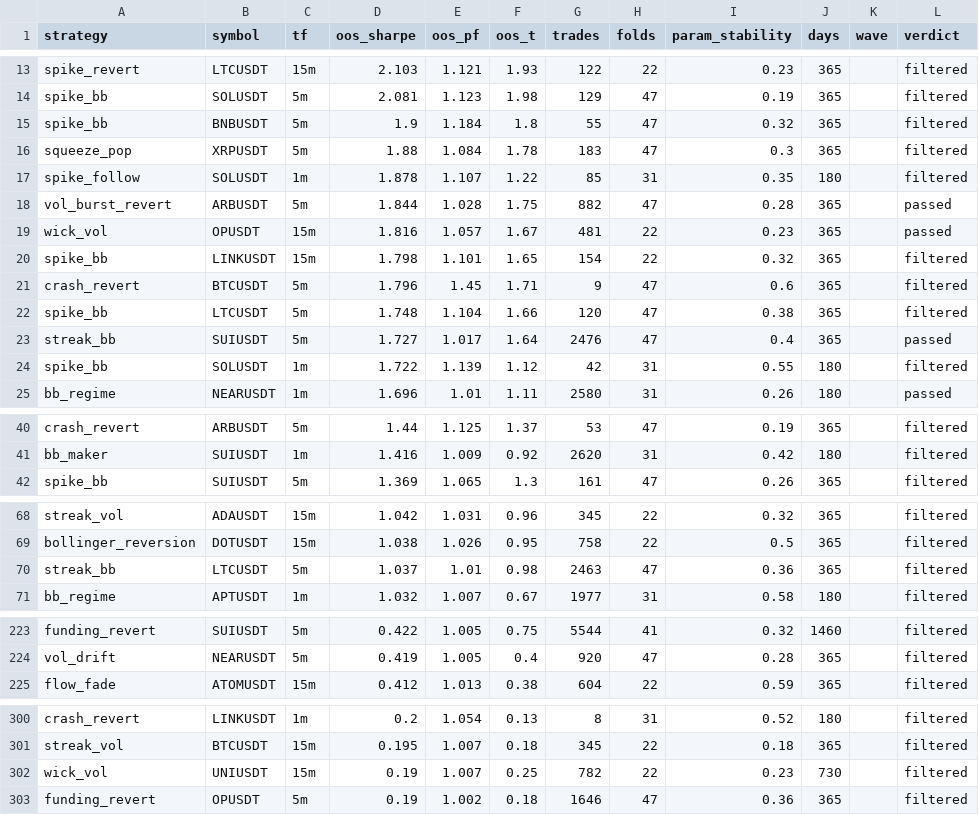
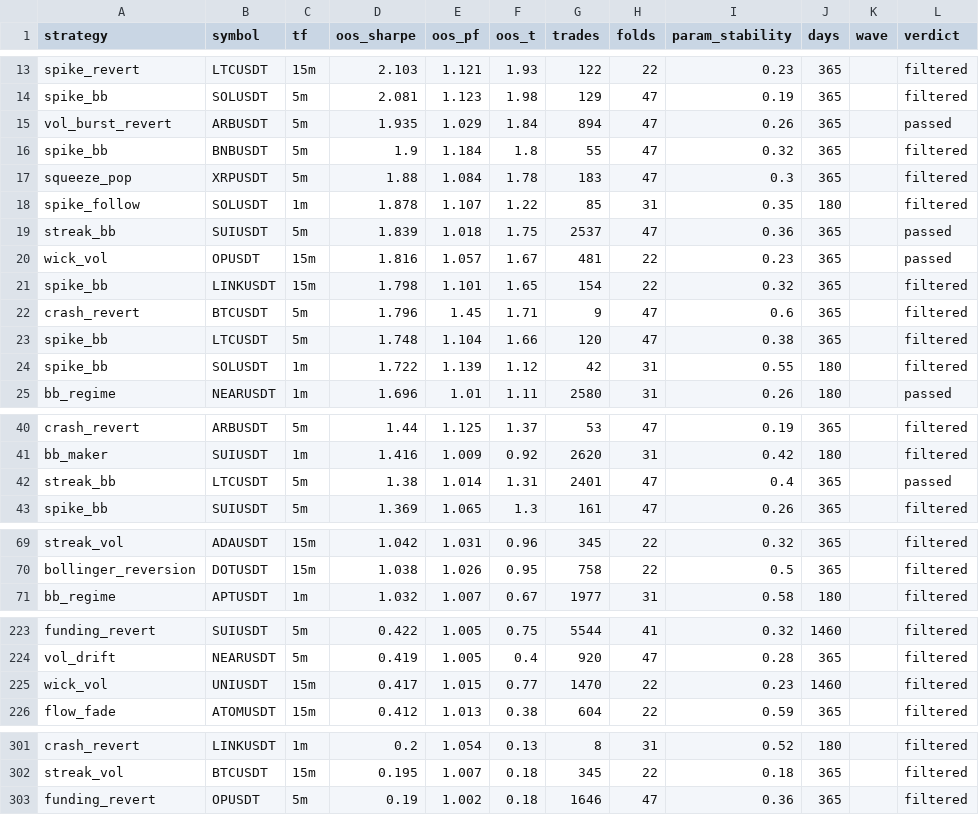
Before and after one commit to davletovaalmira11-creator/scalp-lab-pro, a CSV file: engines/scalp/reports/archive.csv, drawn as a sheet; only a part is shown, gaps mark what is left out.

```diff
--- a/engines/scalp/reports/archive.csv
+++ b/engines/scalp/reports/archive.csv
@@ -14,2 +14,3 @@ spike_revert,LTCUSDT,15m,2.103,1.121,1.93,122,22,0.23,365,,filtered
 spike_bb,SOLUSDT,5m,2.081,1.123,1.98,129,47,0.19,365,,filtered
+vol_burst_revert,ARBUSDT,5m,1.935,1.029,1.84,894,47,0.26,365,,passed
 spike_bb,BNBUSDT,5m,1.9,1.184,1.8,55,47,0.32,365,,filtered
@@ -17,3 +18,3 @@ squeeze_pop,XRPUSDT,5m,1.88,1.084,1.78,183,47,0.3,365,,filtered
 spike_follow,SOLUSDT,1m,1.878,1.107,1.22,85,31,0.35,180,,filtered
-vol_burst_revert,ARBUSDT,5m,1.844,1.028,1.75,882,47,0.28,365,,passed
+streak_bb,SUIUSDT,5m,1.839,1.018,1.75,2537,47,0.36,365,,passed
 wick_vol,OPUSDT,15m,1.816,1.057,1.67,481,22,0.23,365,,passed
@@ -22,3 +23,2 @@ crash_revert,BTCUSDT,5m,1.796,1.45,1.71,9,47,0.6,365,,filtered
 spike_bb,LTCUSDT,5m,1.748,1.104,1.66,120,47,0.38,365,,filtered
-streak_bb,SUIUSDT,5m,1.727,1.017,1.64,2476,47,0.4,365,,passed
 spike_bb,SOLUSDT,1m,1.722,1.139,1.12,42,31,0.55,180,,filtered
@@ -41,2 +41,3 @@ crash_revert,ARBUSDT,5m,1.44,1.125,1.37,53,47,0.19,365,,filtered
 bb_maker,SUIUSDT,1m,1.416,1.009,0.92,2620,31,0.42,180,,filtered
+streak_bb,LTCUSDT,5m,1.38,1.014,1.31,2401,47,0.4,365,,passed
 spike_bb,SUIUSDT,5m,1.369,1.065,1.3,161,47,0.26,365,,filtered
@@ -69,3 +70,2 @@ streak_vol,ADAUSDT,15m,1.042,1.031,0.96,345,22,0.32,365,,filtered
 bollinger_reversion,DOTUSDT,15m,1.038,1.026,0.95,758,22,0.5,365,,filtered
-streak_bb,LTCUSDT,5m,1.037,1.01,0.98,2463,47,0.36,365,,filtered
 bb_regime,APTUSDT,1m,1.032,1.007,0.67,1977,31,0.58,180,,filtered
@@ -224,2 +224,3 @@ funding_revert,SUIUSDT,5m,0.422,1.005,0.75,5544,41,0.32,1460,,filtered
 vol_drift,NEARUSDT,5m,0.419,1.005,0.4,920,47,0.28,365,,filtered
+wick_vol,UNIUSDT,15m,0.417,1.015,0.77,1470,22,0.23,1460,,filtered
 flow_fade,ATOMUSDT,15m,0.412,1.013,0.38,604,22,0.59,365,,filtered
@@ -301,3 +302,2 @@ crash_revert,LINKUSDT,1m,0.2,1.054,0.13,8,31,0.52,180,,filtered
 streak_vol,BTCUSDT,15m,0.195,1.007,0.18,345,22,0.18,365,,filtered
-wick_vol,UNIUSDT,15m,0.19,1.007,0.25,782,22,0.23,730,,filtered
 funding_revert,OPUSDT,5m,0.19,1.002,0.18,1646,47,0.36,365,,filtered
```
Also changed, not shown: engines/scalp/reports/leaderboard.csv, 4 other files.
